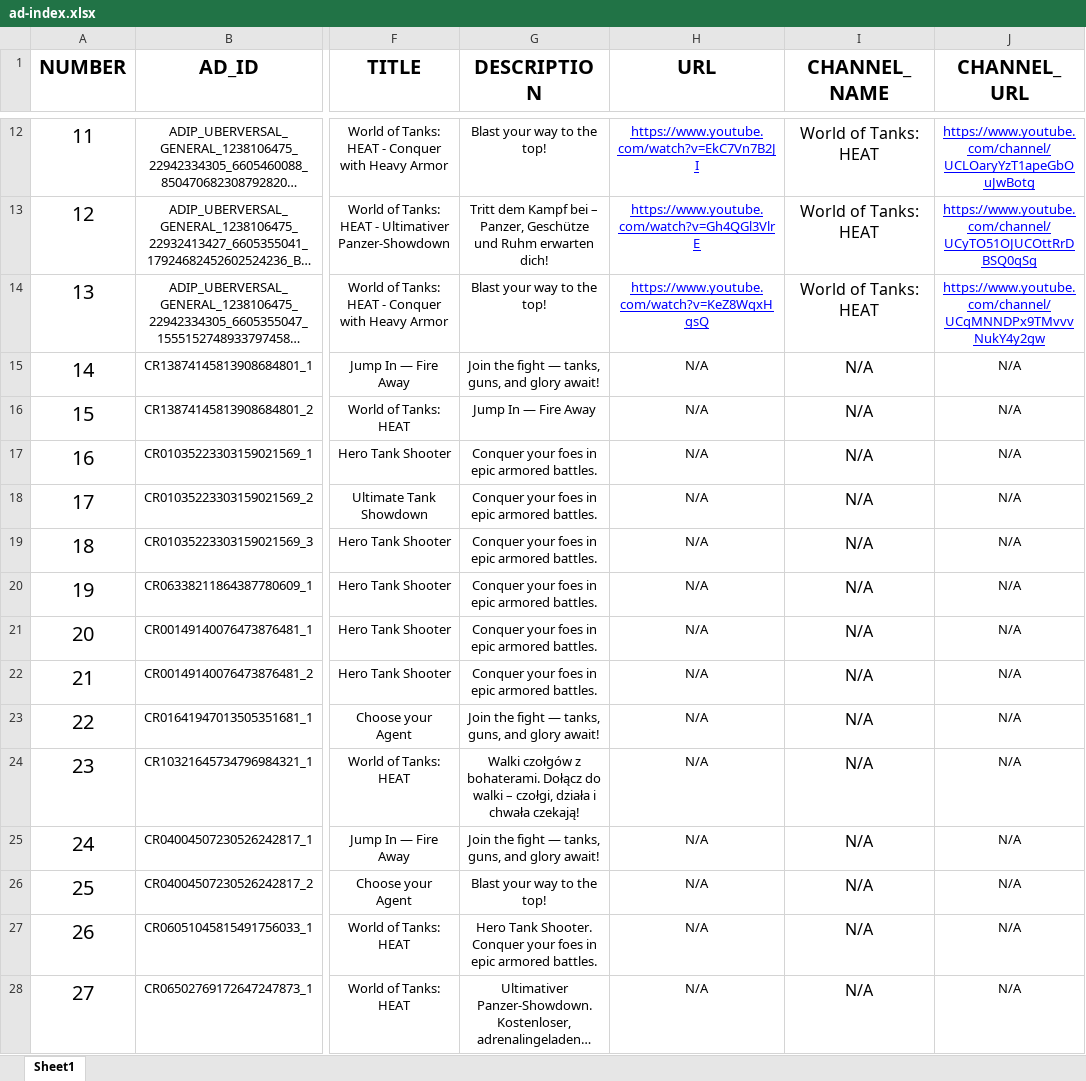
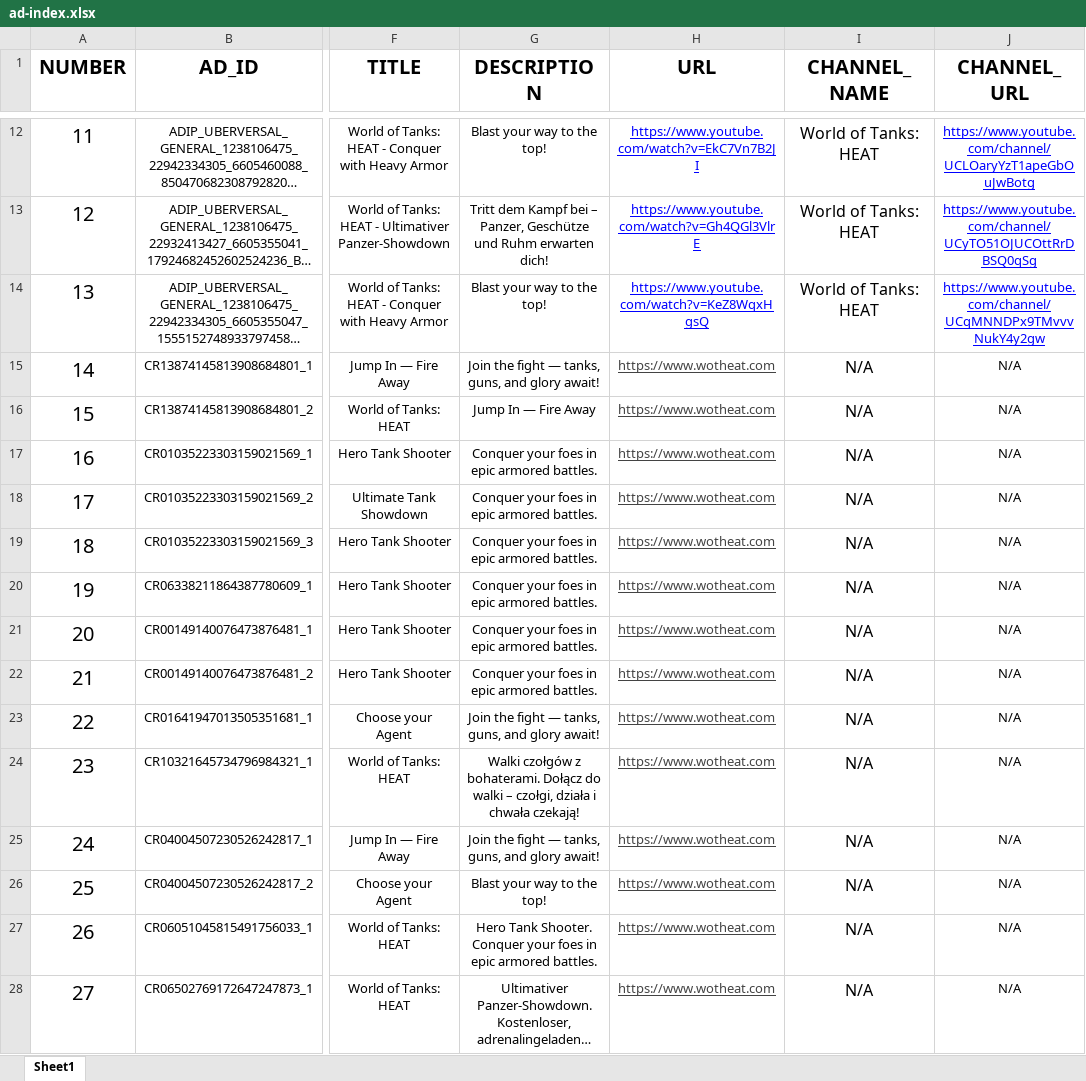
Before and after one commit to HEATLabs/HEAT-Labs-Archives, an Excel workbook: google-ads/data/ad-index.xlsx, sheet Sheet1, drawn as a sheet; only a part is shown, gaps mark what is left out; long unchanged cells end in …; values as stored, in another font and other column widths than the file's, no borders; charts and pictures and table styles not drawn; the diff covers the shown part only; the diff names each change by its address in the sheet, - before the commit and + after, or states it on an @@ line.

Commit message:
updated image based ad URLs to wotheat.com in ad index files

```diff
--- a/google-ads/data/ad-index.xlsx (sheet Sheet1)
+++ b/google-ads/data/ad-index.xlsx (sheet Sheet1)
-H15:H28 (URL): N/A
+H15:H28 (URL): https://www.wotheat.com
@@ H15:H28 underline: off → on, text colour: black → #434343 @@
```
Also changed, not shown: 29 edited cells and cell formats elsewhere in this sheet, 1 other file.
